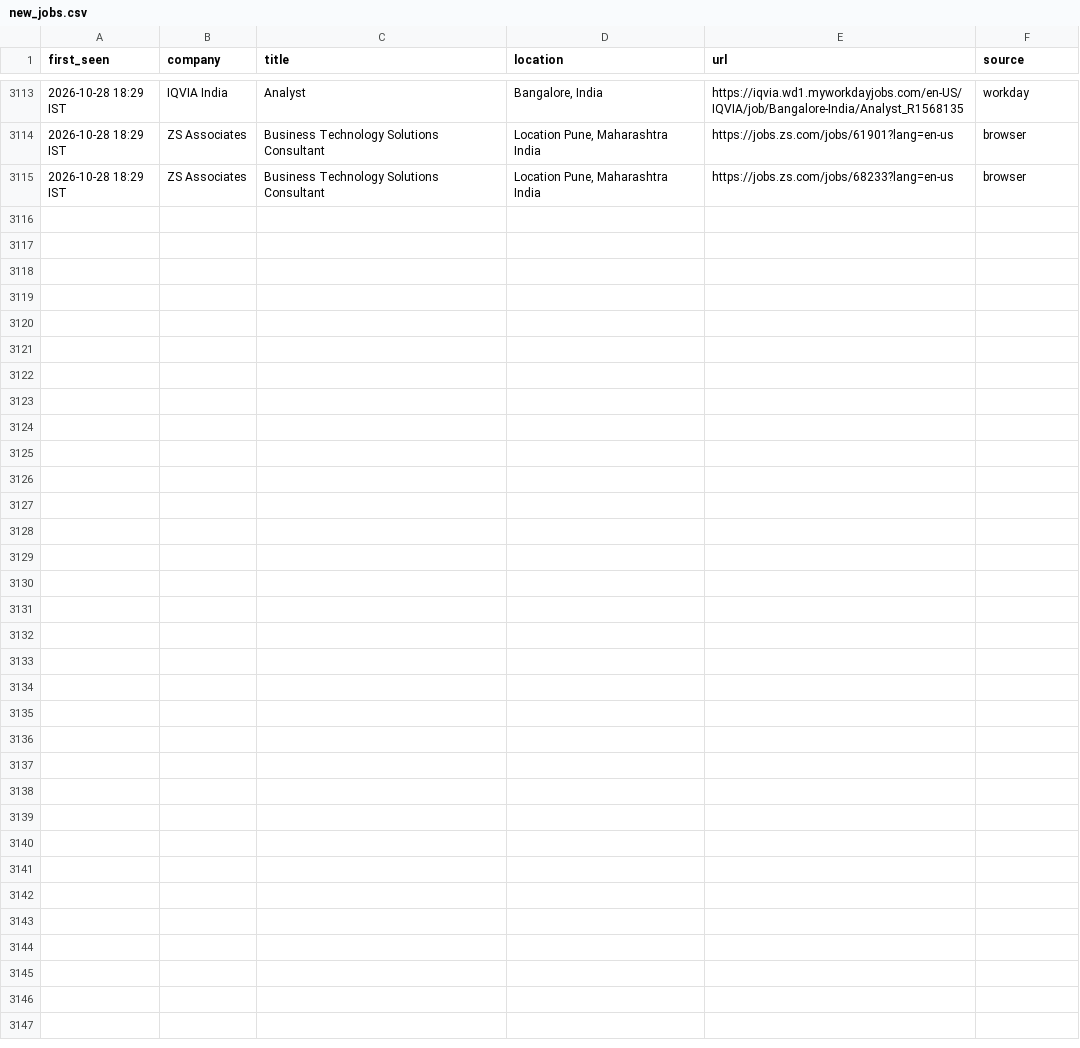
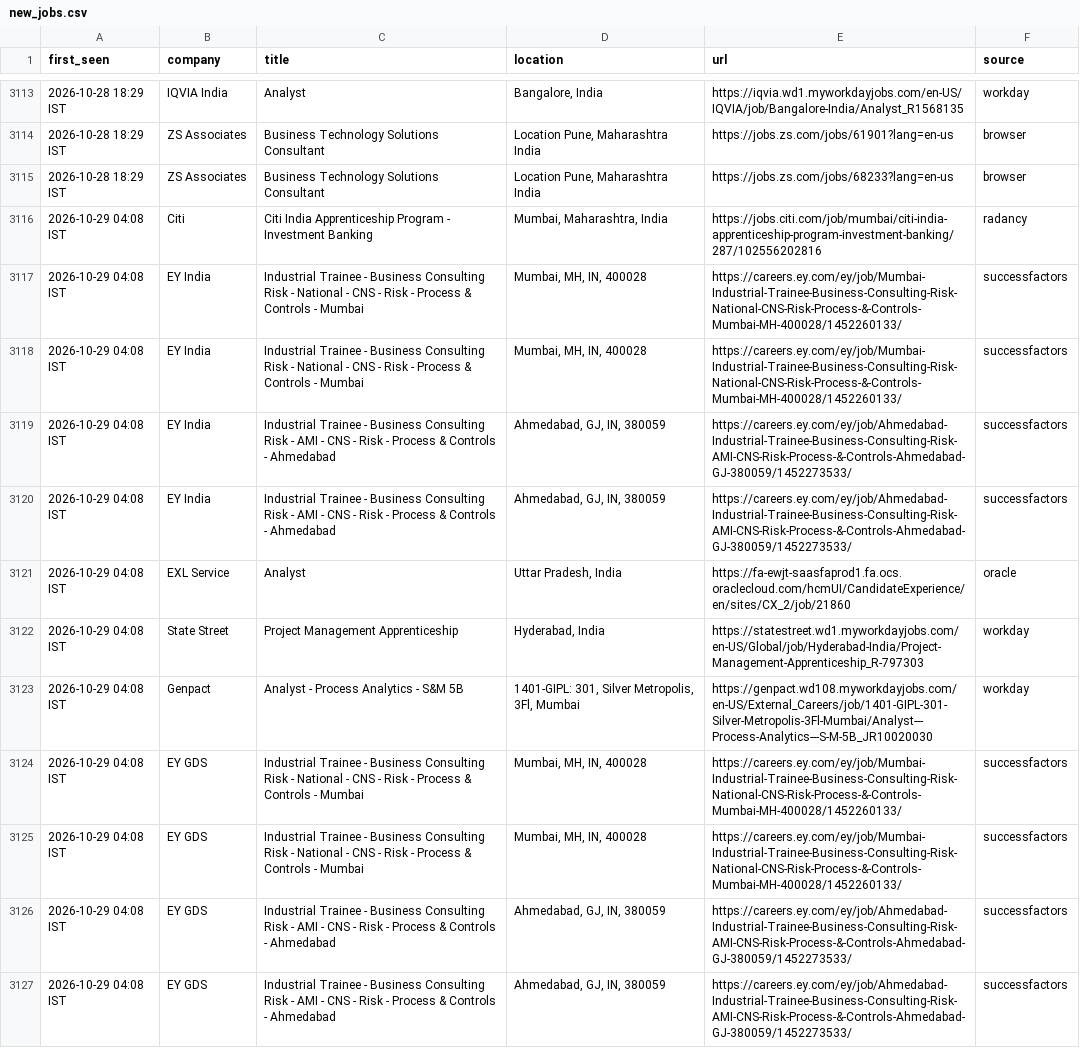
Before and after one commit to Develpr007/jobwatch, a CSV file: output/new_jobs.csv, drawn as a sheet; only a part is shown, gaps mark what is left out; the diff covers the shown part only.

```diff
--- a/output/new_jobs.csv
+++ b/output/new_jobs.csv
@@ -3146 +3146,13 @@ India",https://jobs.zs.com/jobs/61901?lang=en-us,browser
 India",https://jobs.zs.com/jobs/68233?lang=en-us,browser
+2026-10-29 04:08 IST,Citi,Citi India Apprenticeship Program - Investment Banking,"Mumbai, Maharashtra, India",https://jobs.citi.com/job/mumbai/citi-india-apprenticeship-program-investment-banking/287/102556202816,radancy
+2026-10-29 04:08 IST,EY India,Industrial Trainee - Business Consulting Risk - National - CNS - Risk - Process & Controls - Mumbai,"Mumbai, MH, IN, 400028",https://careers.ey.com/ey/job/Mumbai-Industrial-Trainee-Business-Consulting-Risk-National-CNS-Risk-Process-&-Controls-Mumbai-MH-400028/1452260133/,successfactors
+2026-10-29 04:08 IST,EY India,Industrial Trainee - Business Consulting Risk - National - CNS - Risk - Process & Controls - Mumbai,"Mumbai, MH, IN, 400028",https://careers.ey.com/ey/job/Mumbai-Industrial-Trainee-Business-Consulting-Risk-National-CNS-Risk-Process-&-Controls-Mumbai-MH-400028/1452260133/,successfactors
+2026-10-29 04:08 IST,EY India,Industrial Trainee - Business Consulting Risk - AMI - CNS - Risk - Process & Controls - Ahmedabad,"Ahmedabad, GJ, IN, 380059",https://careers.ey.com/ey/job/Ahmedabad-Industrial-Trainee-Business-Consulting-Risk-AMI-CNS-Risk-Process-&-Controls-Ahmedabad-GJ-380059/1452273533/,successfactors
+2026-10-29 04:08 IST,EY India,Industrial Trainee - Business Consulting Risk - AMI - CNS - Risk - Process & Controls - Ahmedabad,"Ahmedabad, GJ, IN, 380059",https://careers.ey.com/ey/job/Ahmedabad-Industrial-Trainee-Business-Consulting-Risk-AMI-CNS-Risk-Process-&-Controls-Ahmedabad-GJ-380059/1452273533/,successfactors
+2026-10-29 04:08 IST,EXL Service,Analyst,"Uttar Pradesh, India",https://fa-ewjt-saasfaprod1.fa.ocs.oraclecloud.com/hcmUI/CandidateExperience/en/sites/CX_2/job/21860,oracle
+2026-10-29 04:08 IST,State Street,Project Management Apprenticeship,"Hyderabad, India",https://statestreet.wd1.myworkdayjobs.com/en-US/Global/job/Hyderabad-India/Project-Management-Apprenticeship_R-797303,workday
+2026-10-29 04:08 IST,Genpact,Analyst - Process Analytics - S&M 5B,"1401-GIPL: 301, Silver Metropolis, 3Fl, Mumbai",https://genpact.wd108.myworkdayjobs.com/en-US/External_Careers/job/1401-GIPL-301-Silver-Metropolis-3Fl-Mumbai/Analyst---Process-Analytics---S-M-5B_JR10020030,workday
+2026-10-29 04:08 IST,EY GDS,Industrial Trainee - Business Consulting Risk - National - CNS - Risk - Process & Controls - Mumbai,"Mumbai, MH, IN, 400028",https://careers.ey.com/ey/job/Mumbai-Industrial-Trainee-Business-Consulting-Risk-National-CNS-Risk-Process-&-Controls-Mumbai-MH-400028/1452260133/,successfactors
+2026-10-29 04:08 IST,EY GDS,Industrial Trainee - Business Consulting Risk - National - CNS - Risk - Process & Controls - Mumbai,"Mumbai, MH, IN, 400028",https://careers.ey.com/ey/job/Mumbai-Industrial-Trainee-Business-Consulting-Risk-National-CNS-Risk-Process-&-Controls-Mumbai-MH-400028/1452260133/,successfactors
+2026-10-29 04:08 IST,EY GDS,Industrial Trainee - Business Consulting Risk - AMI - CNS - Risk - Process & Controls - Ahmedabad,"Ahmedabad, GJ, IN, 380059",https://careers.ey.com/ey/job/Ahmedabad-Industrial-Trainee-Business-Consulting-Risk-AMI-CNS-Risk-Process-&-Controls-Ahmedabad-GJ-380059/1452273533/,successfactors
+2026-10-29 04:08 IST,EY GDS,Industrial Trainee - Business Consulting Risk - AMI - CNS - Risk - Process & Controls - Ahmedabad,"Ahmedabad, GJ, IN, 380059",https://careers.ey.com/ey/job/Ahmedabad-Industrial-Trainee-Business-Consulting-Risk-AMI-CNS-Risk-Process-&-Controls-Ahmedabad-GJ-380059/1452273533/,successfactors
```
Also changed, not shown: 11 added rows elsewhere in this file, output/all_relevant_open.csv, 3 other files.
